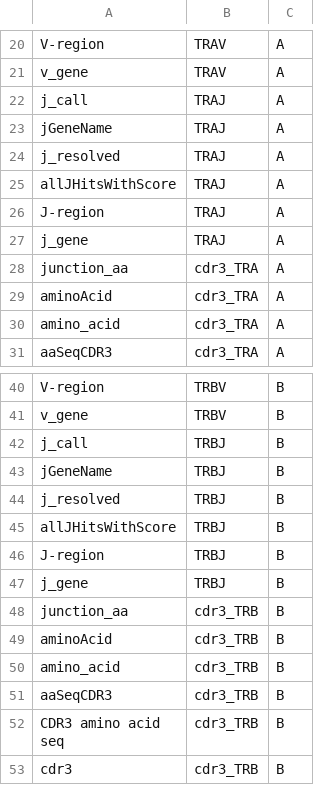
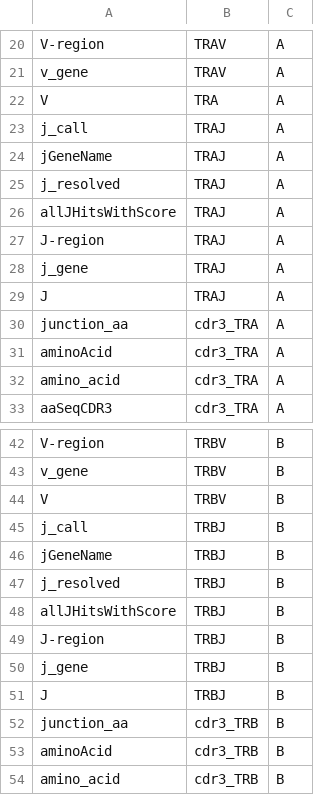
Before and after one commit to GfellerLab/MixTCRviz, a CSV file: data_raw/TidyVJ/mapping_colnames.csv, drawn as a sheet; only a part is shown, gaps mark what is left out; the shorter side is filled out with more unchanged rows.

```diff
--- a/data_raw/TidyVJ/mapping_colnames.csv
+++ b/data_raw/TidyVJ/mapping_colnames.csv
@@ -21,2 +21,3 @@ V-region,TRAV,A
 v_gene,TRAV,A
+V,TRA,A
 j_call,TRAJ,A
@@ -27,2 +28,3 @@ J-region,TRAJ,A
 j_gene,TRAJ,A
+J,TRAJ,A
 junction_aa,cdr3_TRA,A
@@ -41,2 +43,3 @@ V-region,TRBV,B
 v_gene,TRBV,B
+V,TRBV,B
 j_call,TRBJ,B
@@ -47,2 +50,3 @@ J-region,TRBJ,B
 j_gene,TRBJ,B
+J,TRBJ,B
 junction_aa,cdr3_TRB,B
```
Also changed, not shown: 16 other files.
